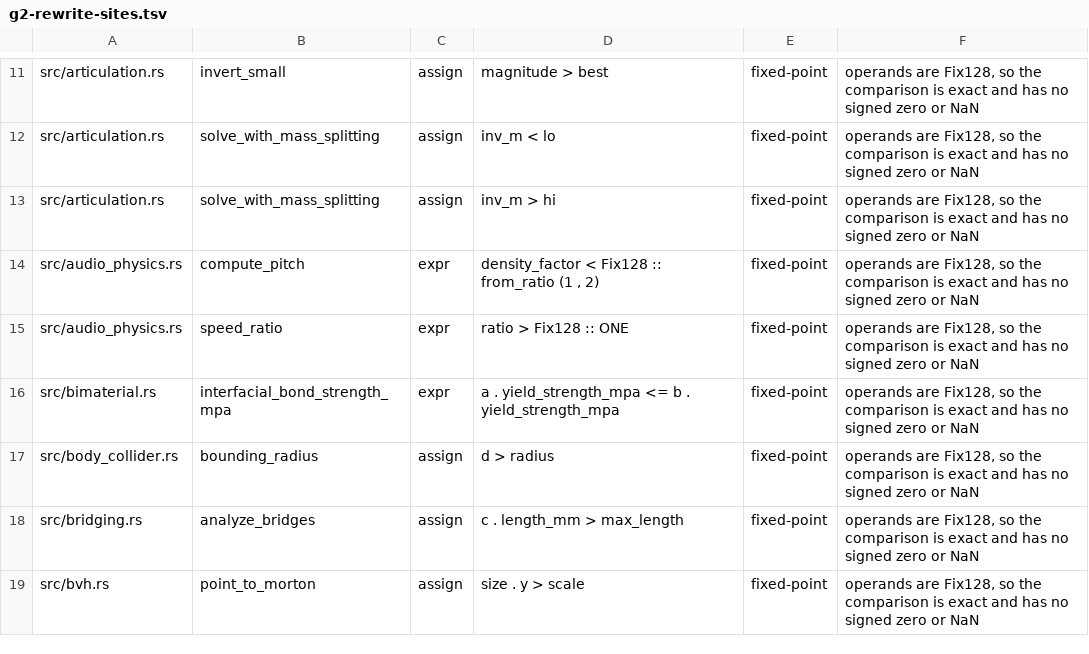
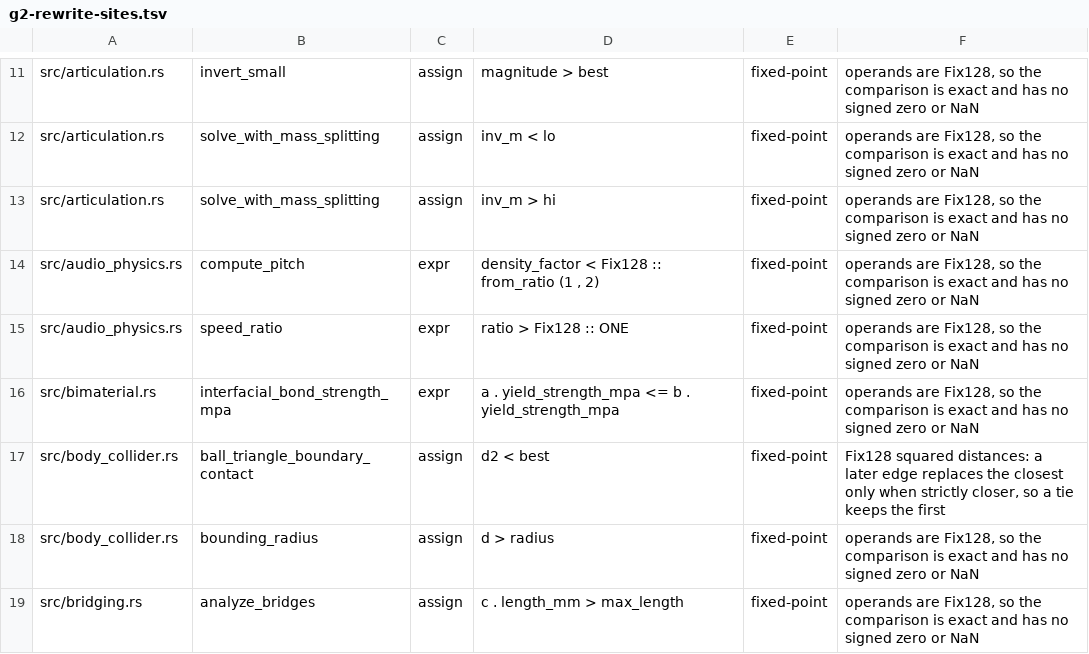
Before and after one commit to ext-sakamoro/ALICE-Physics, a TSV file: scripts/g2-rewrite-sites.tsv, drawn as a sheet; only a part is shown, gaps mark what is left out; the shorter side is filled out with more unchanged rows.

```diff
--- a/scripts/g2-rewrite-sites.tsv
+++ b/scripts/g2-rewrite-sites.tsv
@@ -16,2 +16,3 @@ src/audio_physics.rs	speed_ratio	expr	ratio > Fix128 :: ONE	fixed-point	operands
 src/bimaterial.rs	interfacial_bond_strength_mpa	expr	a . yield_strength_mpa <= b . yield_strength_mpa	fixed-point	operands are Fix128, so the comparison is exact and has no signed zero or NaN
+src/body_collider.rs	ball_triangle_boundary_contact	assign	d2 < best	fixed-point	Fix128 squared distances: a later edge replaces the closest only when strictly closer, so a tie keeps the first
 src/body_collider.rs	bounding_radius	assign	d > radius	fixed-point	operands are Fix128, so the comparison is exact and has no signed zero or NaN
```
Also changed, not shown: 4 other files.
